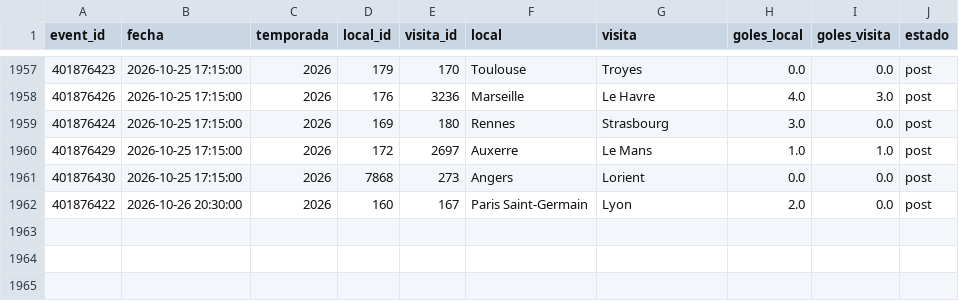
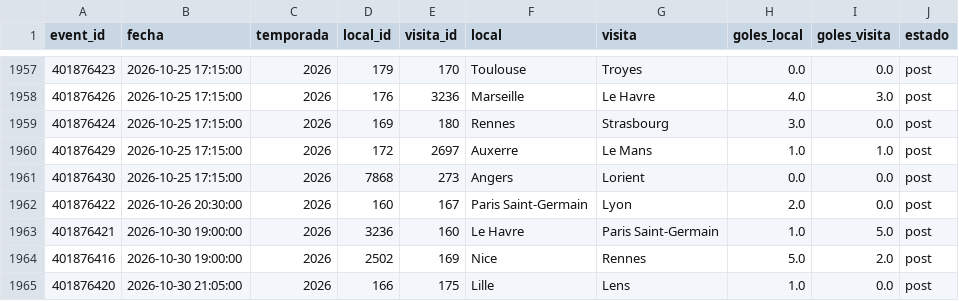
Before and after one commit to Pacortes2021/fifa-2026-hybrid-forecast, a CSV file: fra/data/partidos.csv, drawn as a sheet; only a part is shown, gaps mark what is left out.

```diff
--- a/fra/data/partidos.csv
+++ b/fra/data/partidos.csv
@@ -1962 +1962,4 @@ event_id,fecha,temporada,local_id,visita_id,local,visita,goles_local,goles_visit
 401876422,2026-10-26 20:30:00,2026,160,167,Paris Saint-Germain,Lyon,2.0,0.0,post
+401876421,2026-10-30 19:00:00,2026,3236,160,Le Havre,Paris Saint-Germain,1.0,5.0,post
+401876416,2026-10-30 19:00:00,2026,2502,169,Nice,Rennes,5.0,2.0,post
+401876420,2026-10-30 21:05:00,2026,166,175,Lille,Lens,1.0,0.0,post
```
Also changed, not shown: bund/data/partidos.csv, chile/data/fixture.csv, 5 other files.
